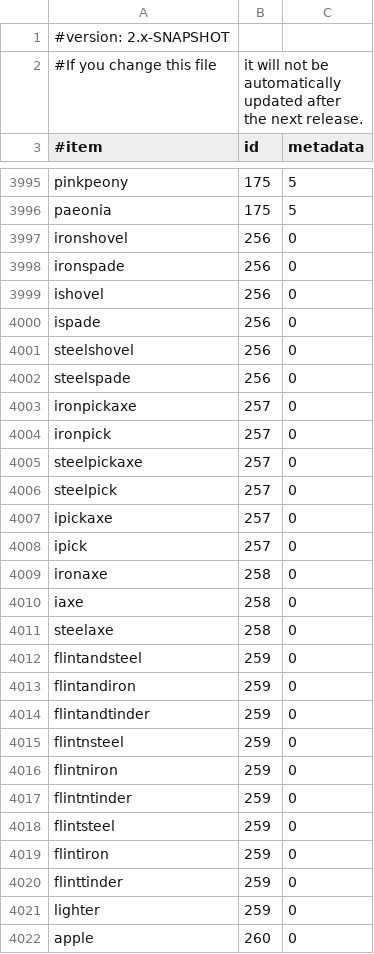
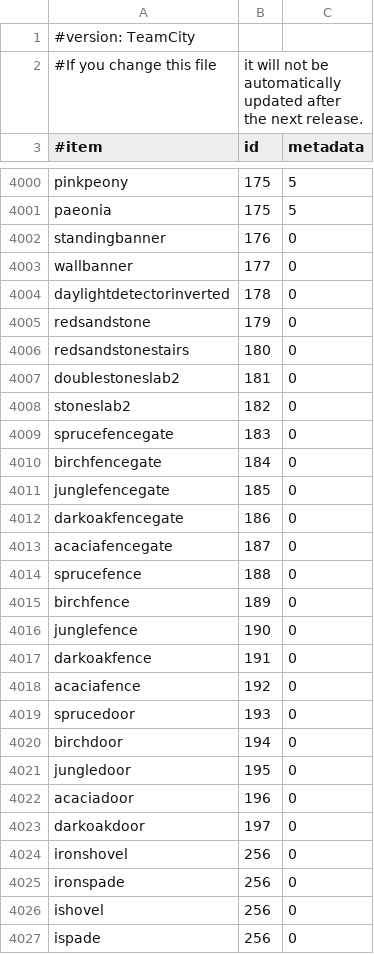
Before and after one commit to maximvarentsov/Essentials, a CSV file: resources/items.csv, drawn as a sheet; only a part is shown, gaps mark what is left out; the shorter side is filled out with more unchanged rows; the diff covers the shown part only.

```diff
--- a/resources/items.csv
+++ b/resources/items.csv
@@ -1,2 +1,2 @@
-#version: 2.x-SNAPSHOT
+#version: TeamCity
 #If you change this file, it will not be automatically updated after the next release.
@@ -3996,2 +4001,24 @@ pinkpeony,175,5
 paeonia,175,5
+standingbanner,176,0
+wallbanner,177,0
+daylightdetectorinverted,178,0
+redsandstone,179,0
+redsandstonestairs,180,0
+doublestoneslab2,181,0
+stoneslab2,182,0
+sprucefencegate,183,0
+birchfencegate,184,0
+junglefencegate,185,0
+darkoakfencegate,186,0
+acaciafencegate,187,0
+sprucefence,188,0
+birchfence,189,0
+junglefence,190,0
+darkoakfence,191,0
+acaciafence,192,0
+sprucedoor,193,0
+birchdoor,194,0
+jungledoor,195,0
+acaciadoor,196,0
+darkoakdoor,197,0
 ironshovel,256,0
```
Also changed, not shown: 21 added rows elsewhere in this file, 9 other files.
